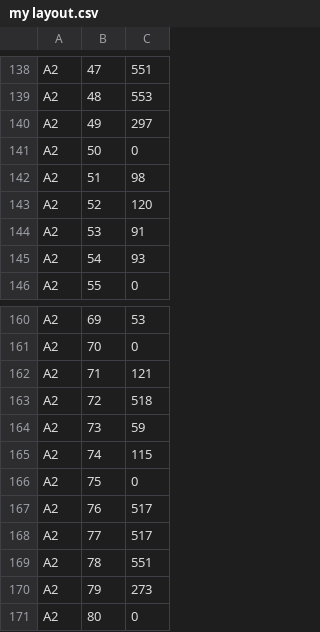
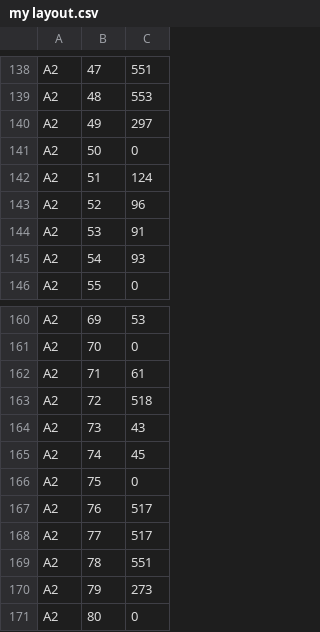
Before and after one commit to dlip/nixconfig, a CSV file: keymaps/charachorder/my layout.csv, drawn as a sheet; only a part is shown, gaps mark what is left out.

Commit message:
Add to num layer

```diff
--- a/keymaps/charachorder/my layout.csv
+++ b/keymaps/charachorder/my layout.csv
@@ -141,4 +141,4 @@ A2,49,297
 A2,50,0
-A2,51,98
-A2,52,120
+A2,51,124
+A2,52,96
 A2,53,91
@@ -161,6 +161,6 @@ A2,69,53
 A2,70,0
-A2,71,121
+A2,71,61
 A2,72,518
-A2,73,59
-A2,74,115
+A2,73,43
+A2,74,45
 A2,75,0
```
